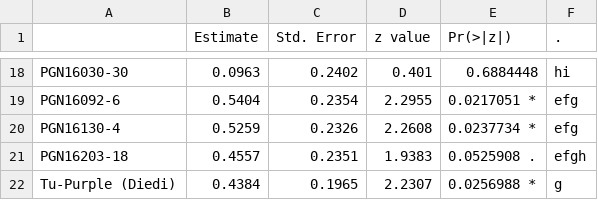
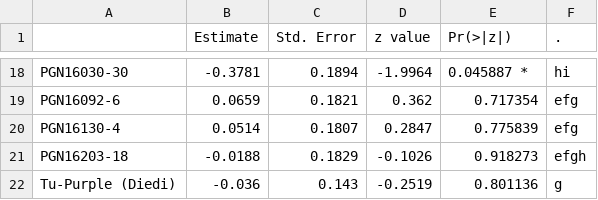
Before and after one commit to AgrDataSci/sweetpotato-cip-tricot, a CSV file: output/summary_tables/PL_coefficients_ghana.csv, drawn as a sheet; only a part is shown, gaps mark what is left out; the diff covers the shown part only.

```diff
--- a/output/summary_tables/PL_coefficients_ghana.csv
+++ b/output/summary_tables/PL_coefficients_ghana.csv
@@ -18,5 +18,5 @@
-"PGN16030-30","0.0963","0.2402","0.401","0.6884448  ","hi"
-"PGN16092-6","0.5404","0.2354","2.2955","0.0217051 *","efg"
-"PGN16130-4","0.5259","0.2326","2.2608","0.0237734 *","efg"
-"PGN16203-18","0.4557","0.2351","1.9383","0.0525908 .","efgh"
-"Tu-Purple (Diedi)","0.4384","0.1965","2.2307","0.0256988 *","g"
+"PGN16030-30","-0.3781","0.1894","-1.9964","0.045887 *","hi"
+"PGN16092-6","0.0659","0.1821","0.362","0.717354  ","efg"
+"PGN16130-4","0.0514","0.1807","0.2847","0.775839  ","efg"
+"PGN16203-18","-0.0188","0.1829","-0.1026","0.918273  ","efgh"
+"Tu-Purple (Diedi)","-0.036","0.143","-0.2519","0.801136  ","g"
```
Also changed, not shown: 64 edited cells elsewhere in this file, data/spotato_data.csv, output/summary_tables/PL_coefficients_uganda.csv, 21 other files.
